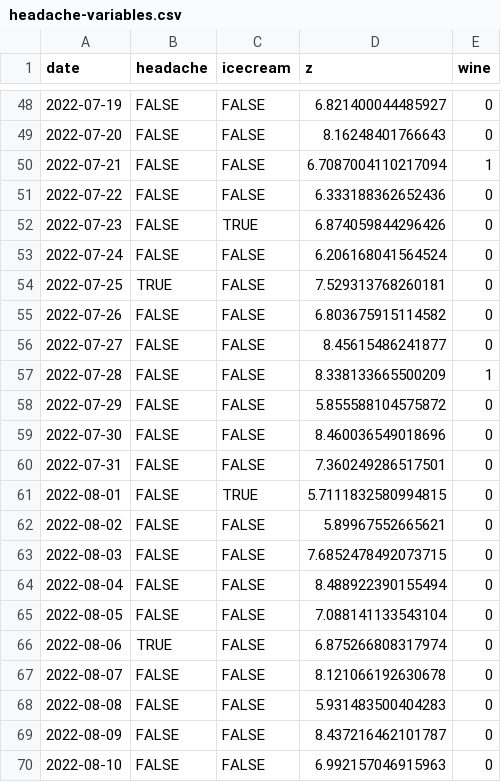
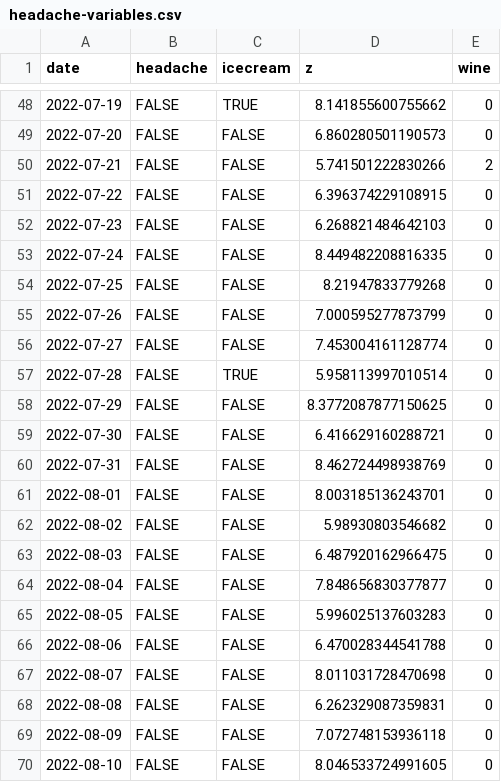
Before and after one commit to personalscience/cookbook, a CSV file: headache-variables.csv, drawn as a sheet; only a part is shown, gaps mark what is left out; the diff covers the shown part only.

```diff
--- a/headache-variables.csv
+++ b/headache-variables.csv
@@ -48,23 +48,23 @@ date,headache,icecream,z,wine
-2022-07-19,FALSE,FALSE,6.821400044485927,0
-2022-07-20,FALSE,FALSE,8.16248401766643,0
-2022-07-21,FALSE,FALSE,6.7087004110217094,1
-2022-07-22,FALSE,FALSE,6.333188362652436,0
-2022-07-23,FALSE,TRUE,6.874059844296426,0
-2022-07-24,FALSE,FALSE,6.206168041564524,0
-2022-07-25,TRUE,FALSE,7.529313768260181,0
-2022-07-26,FALSE,FALSE,6.803675915114582,0
-2022-07-27,FALSE,FALSE,8.45615486241877,0
-2022-07-28,FALSE,FALSE,8.338133665500209,1
-2022-07-29,FALSE,FALSE,5.855588104575872,0
-2022-07-30,FALSE,FALSE,8.460036549018696,0
-2022-07-31,FALSE,FALSE,7.360249286517501,0
-2022-08-01,FALSE,TRUE,5.7111832580994815,0
-2022-08-02,FALSE,FALSE,5.89967552665621,0
-2022-08-03,FALSE,FALSE,7.6852478492073715,0
-2022-08-04,FALSE,FALSE,8.488922390155494,0
-2022-08-05,FALSE,FALSE,7.088141133543104,0
-2022-08-06,TRUE,FALSE,6.875266808317974,0
-2022-08-07,FALSE,FALSE,8.121066192630678,0
-2022-08-08,FALSE,FALSE,5.931483500404283,0
-2022-08-09,FALSE,FALSE,8.437216462101787,0
-2022-08-10,FALSE,FALSE,6.992157046915963,0
+2022-07-19,FALSE,TRUE,8.141855600755662,0
+2022-07-20,FALSE,FALSE,6.860280501190573,0
+2022-07-21,FALSE,FALSE,5.741501222830266,2
+2022-07-22,FALSE,FALSE,6.396374229108915,0
+2022-07-23,FALSE,FALSE,6.268821484642103,0
+2022-07-24,FALSE,FALSE,8.449482208816335,0
+2022-07-25,FALSE,FALSE,8.21947833779268,0
+2022-07-26,FALSE,FALSE,7.000595277873799,0
+2022-07-27,FALSE,FALSE,7.453004161128774,0
+2022-07-28,FALSE,TRUE,5.958113997010514,0
+2022-07-29,FALSE,FALSE,8.3772087877150625,0
+2022-07-30,FALSE,FALSE,6.416629160288721,0
+2022-07-31,FALSE,FALSE,8.462724498938769,0
+2022-08-01,FALSE,FALSE,8.003185136243701,0
+2022-08-02,FALSE,FALSE,5.98930803546682,0
+2022-08-03,FALSE,FALSE,6.487920162966475,0
+2022-08-04,FALSE,FALSE,7.848656830377877,0
+2022-08-05,FALSE,FALSE,5.996025137603283,0
+2022-08-06,FALSE,FALSE,6.470028344541788,0
+2022-08-07,FALSE,FALSE,8.011031728470698,0
+2022-08-08,FALSE,FALSE,6.262329087359831,0
+2022-08-09,FALSE,FALSE,7.072748153936118,0
+2022-08-10,FALSE,FALSE,8.046533724991605,0
```
Also changed, not shown: 110 edited cells elsewhere in this file, docs/headache-days.csv, docs/headache-variables.csv, 15 other files.
